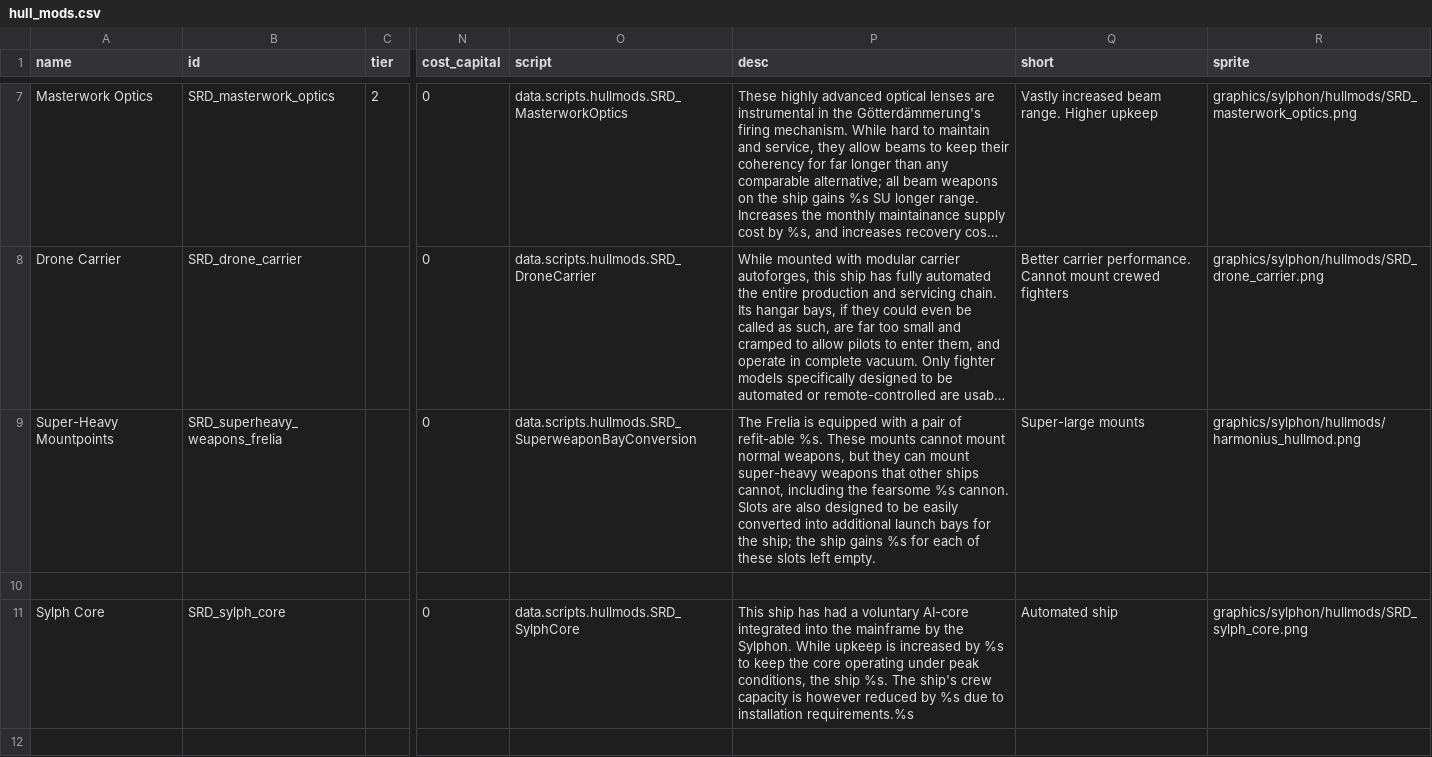
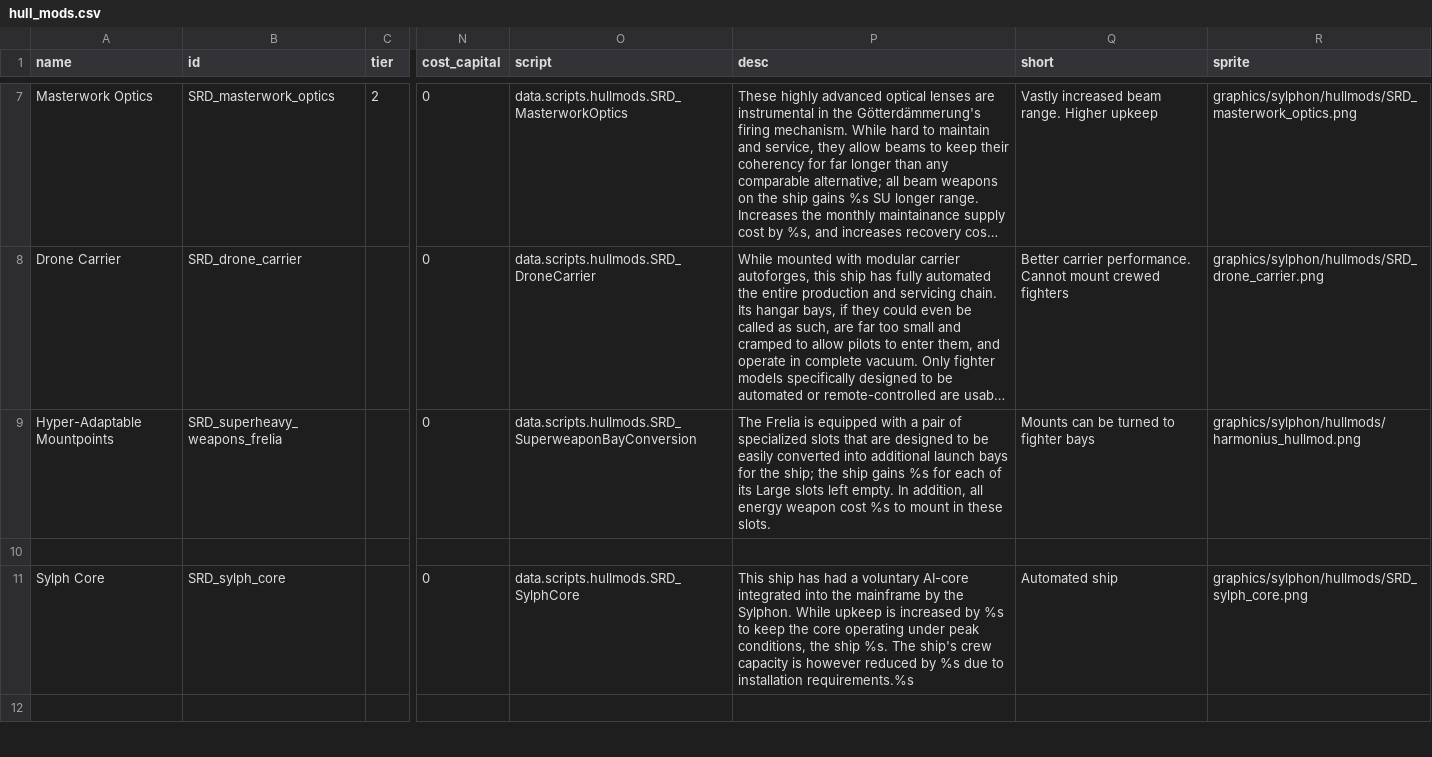
Before and after one commit to niatahl/sylphon, a CSV file: data/hullmods/hull_mods.csv, drawn as a sheet; only a part is shown, gaps mark what is left out; long unchanged cells end in …; ↵ is a line break in a cell; the diff names each change by its address in the sheet, - before the commit and + after, or states it on an @@ line.

Commit message:
Code for Frelia's Large mounts done

```diff
--- a/data/hullmods/hull_mods.csv
+++ b/data/hullmods/hull_mods.csv
-A9 (name): Super-Heavy Mountpoints
+A9 (name): Hyper-Adaptable Mountpoints
-P9 (desc): …pair of refit-able %s. These mounts cannot mount normal weapons, but they can mount super-heavy weapons that other ships cannot, including the fearsome %s cannon. ↵ Slots are also designed to be easily converted into additional launch bays for the ship; the ship gains %s for each of these slots left empty.
+P9 (desc): …pair of specialized slots that are designed to be easily converted into additional launch bays for the ship; the ship gains %s for each of its Large slots left empty. In addition, all energy weapon cost %s to mount in these slots.
-Q9 (short): Super-large mounts
+Q9 (short): Mounts can be turned to fighter bays
```
Also changed, not shown: data/weapons/weapon_data.csv, 3 other files.
